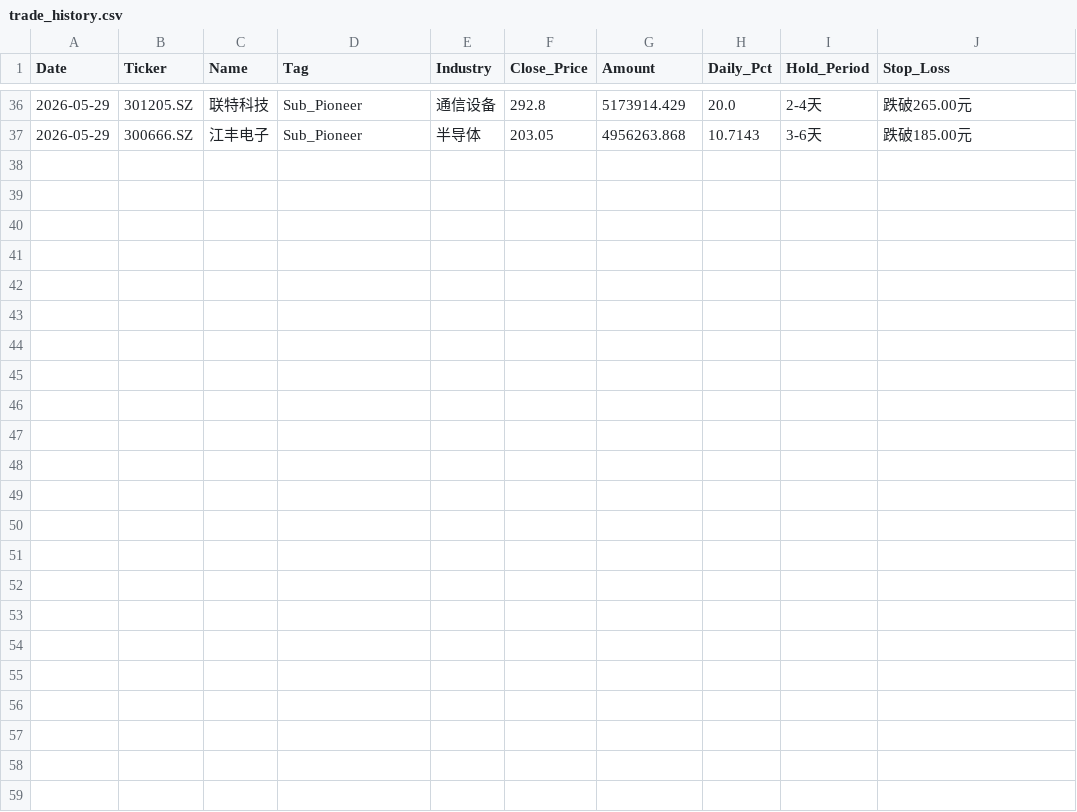
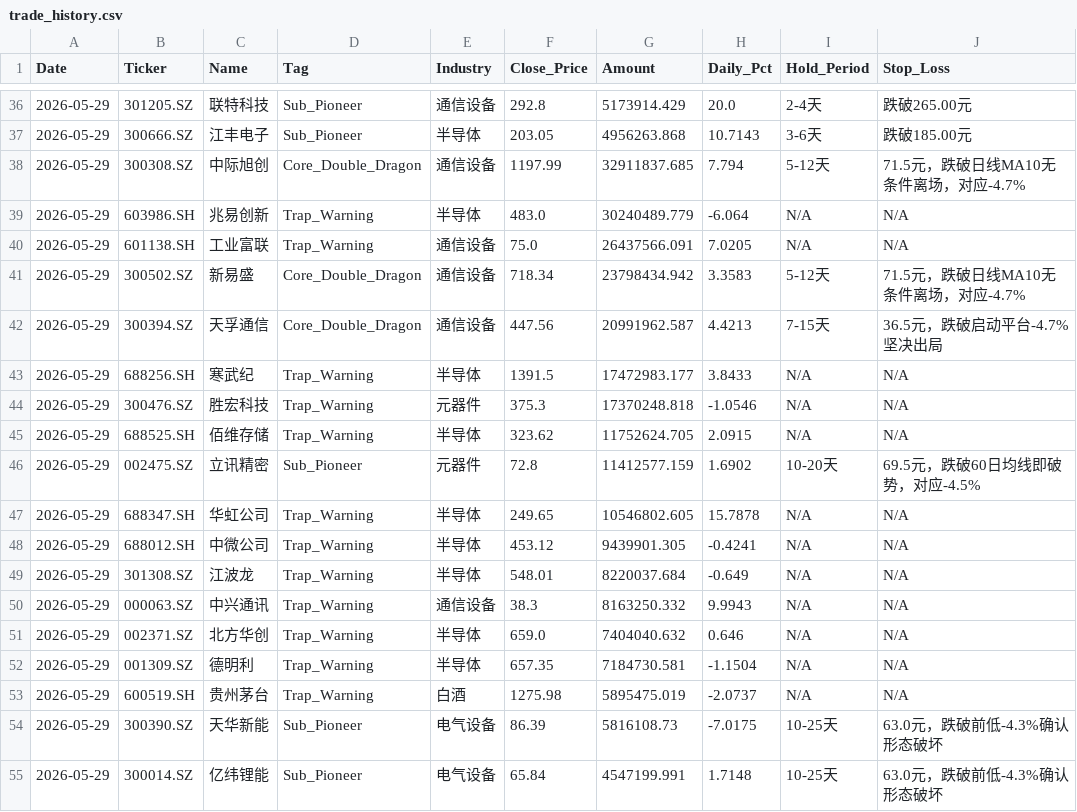
Before and after one commit to wijouyang-lab/a, a CSV file: trade_history.csv, drawn as a sheet; only a part is shown, gaps mark what is left out.

```diff
--- a/trade_history.csv
+++ b/trade_history.csv
@@ -37 +37,19 @@ Date,Ticker,Name,Tag,Industry,Close_Price,Amount,Daily_Pct,Hold_Period,Stop_Loss
 2026-05-29,300666.SZ,江丰电子,Sub_Pioneer,半导体,203.05,4956263.868,10.7143,3-6天,跌破185.00元
+2026-05-29,300308.SZ,中际旭创,Core_Double_Dragon,通信设备,1197.99,32911837.685,7.794,5-12天,71.5元，跌破日线MA10无条件离场，对应-4.7%
+2026-05-29,603986.SH,兆易创新,Trap_Warning,半导体,483.0,30240489.779,-6.064,N/A,N/A
+2026-05-29,601138.SH,工业富联,Trap_Warning,通信设备,75.0,26437566.091,7.0205,N/A,N/A
+2026-05-29,300502.SZ,新易盛,Core_Double_Dragon,通信设备,718.34,23798434.942,3.3583,5-12天,71.5元，跌破日线MA10无条件离场，对应-4.7%
+2026-05-29,300394.SZ,天孚通信,Core_Double_Dragon,通信设备,447.56,20991962.587,4.4213,7-15天,36.5元，跌破启动平台-4.7%坚决出局
+2026-05-29,688256.SH,寒武纪,Trap_Warning,半导体,1391.5,17472983.177,3.8433,N/A,N/A
+2026-05-29,300476.SZ,胜宏科技,Trap_Warning,元器件,375.3,17370248.818,-1.0546,N/A,N/A
+2026-05-29,688525.SH,佰维存储,Trap_Warning,半导体,323.62,11752624.705,2.0915,N/A,N/A
+2026-05-29,002475.SZ,立讯精密,Sub_Pioneer,元器件,72.8,11412577.159,1.6902,10-20天,69.5元，跌破60日均线即破势，对应-4.5%
+2026-05-29,688347.SH,华虹公司,Trap_Warning,半导体,249.65,10546802.605,15.7878,N/A,N/A
+2026-05-29,688012.SH,中微公司,Trap_Warning,半导体,453.12,9439901.305,-0.4241,N/A,N/A
+2026-05-29,301308.SZ,江波龙,Trap_Warning,半导体,548.01,8220037.684,-0.649,N/A,N/A
+2026-05-29,000063.SZ,中兴通讯,Trap_Warning,通信设备,38.3,8163250.332,9.9943,N/A,N/A
+2026-05-29,002371.SZ,北方华创,Trap_Warning,半导体,659.0,7404040.632,0.646,N/A,N/A
+2026-05-29,001309.SZ,德明利,Trap_Warning,半导体,657.35,7184730.581,-1.1504,N/A,N/A
+2026-05-29,600519.SH,贵州茅台,Trap_Warning,白酒,1275.98,5895475.019,-2.0737,N/A,N/A
+2026-05-29,300390.SZ,天华新能,Sub_Pioneer,电气设备,86.39,5816108.73,-7.0175,10-25天,63.0元，跌破前低-4.3%确认形态破坏
+2026-05-29,300014.SZ,亿纬锂能,Sub_Pioneer,电气设备,65.84,4547199.991,1.7148,10-25天,63.0元，跌破前低-4.3%确认形态破坏
```
Also changed, not shown: 1 other file.
